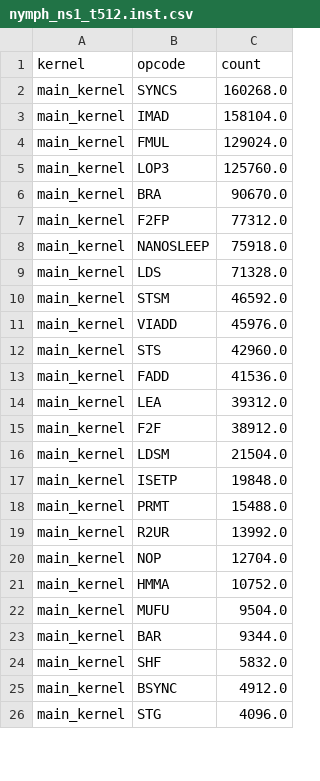
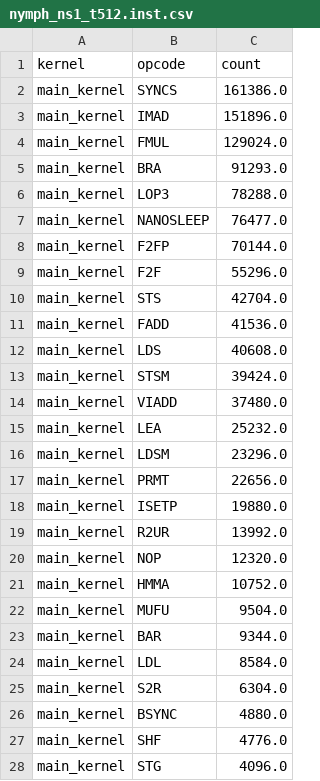
Before and after one commit to spectrometerHBH/TIRx-kernels, a CSV file: tirx_kernels/experimental/nymph-rust/bench/ncu_data/nymph_ns1_t512.inst.csv, drawn as a sheet; only a part is shown; the diff covers the shown part only.

```diff
--- a/tirx_kernels/experimental/nymph-rust/bench/ncu_data/nymph_ns1_t512.inst.csv
+++ b/tirx_kernels/experimental/nymph-rust/bench/ncu_data/nymph_ns1_t512.inst.csv
@@ -1,21 +1,21 @@
 kernel,opcode,count
-main_kernel,SYNCS,160268.0
-main_kernel,IMAD,158104.0
+main_kernel,SYNCS,161386.0
+main_kernel,IMAD,151896.0
 main_kernel,FMUL,129024.0
-main_kernel,LOP3,125760.0
-main_kernel,BRA,90670.0
-main_kernel,F2FP,77312.0
-main_kernel,NANOSLEEP,75918.0
-main_kernel,LDS,71328.0
-main_kernel,STSM,46592.0
-main_kernel,VIADD,45976.0
-main_kernel,STS,42960.0
+main_kernel,BRA,91293.0
+main_kernel,LOP3,78288.0
+main_kernel,NANOSLEEP,76477.0
+main_kernel,F2FP,70144.0
+main_kernel,F2F,55296.0
+main_kernel,STS,42704.0
 main_kernel,FADD,41536.0
-main_kernel,LEA,39312.0
-main_kernel,F2F,38912.0
-main_kernel,LDSM,21504.0
-main_kernel,ISETP,19848.0
-main_kernel,PRMT,15488.0
+main_kernel,LDS,40608.0
+main_kernel,STSM,39424.0
+main_kernel,VIADD,37480.0
+main_kernel,LEA,25232.0
+main_kernel,LDSM,23296.0
+main_kernel,PRMT,22656.0
+main_kernel,ISETP,19880.0
 main_kernel,R2UR,13992.0
-main_kernel,NOP,12704.0
+main_kernel,NOP,12320.0
 main_kernel,HMMA,10752.0
@@ -23,4 +23,6 @@ main_kernel,MUFU,9504.0
 main_kernel,BAR,9344.0
-main_kernel,SHF,5832.0
-main_kernel,BSYNC,4912.0
+main_kernel,LDL,8584.0
+main_kernel,S2R,6304.0
+main_kernel,BSYNC,4880.0
+main_kernel,SHF,4776.0
 main_kernel,STG,4096.0
```
Also changed, not shown: 9 added rows, 11 removed rows and 2 edited cells elsewhere in this file, tirx_kernels/experimental/nymph-rust/bench/ncu_data/nymph_ns1_t2048.inst.csv, tirx_kernels/experimental/nymph-rust/bench/ncu_data/nymph_ns1_t2048.mem.csv, 12 other files.
